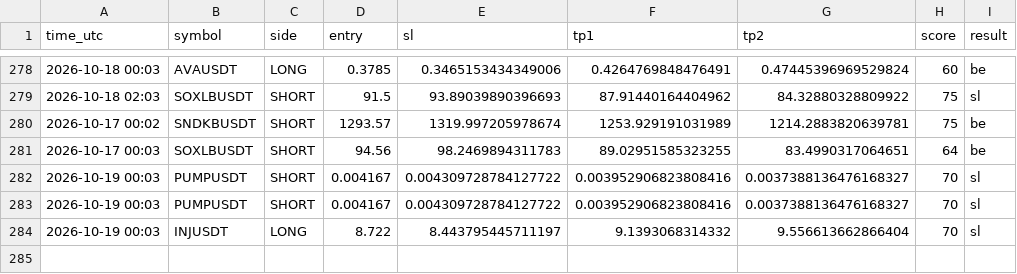
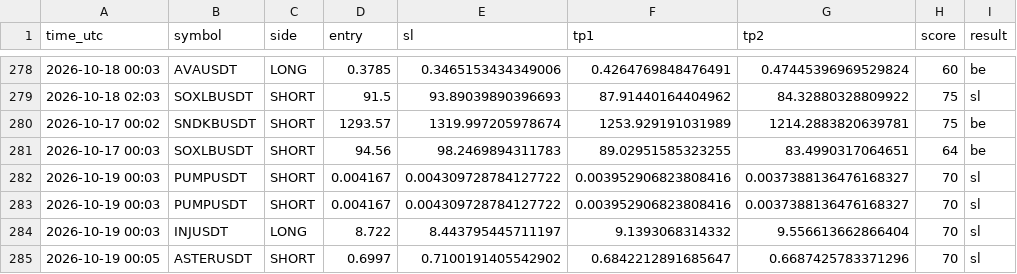
Before and after one commit to earnmoneyeasly/signal-bot, a CSV file: signals_log.csv, drawn as a sheet; only a part is shown, gaps mark what is left out.

```diff
--- a/signals_log.csv
+++ b/signals_log.csv
@@ -284 +284,2 @@ time_utc,symbol,side,entry,sl,tp1,tp2,score,result
 2026-10-19 00:03,INJUSDT,LONG,8.722,8.443795445711197,9.1393068314332,9.556613662866404,70,sl
+2026-10-19 00:05,ASTERUSDT,SHORT,0.6997,0.7100191405542902,0.6842212891685647,0.6687425783371296,70,sl
```
Also changed, not shown: 2 other files.
